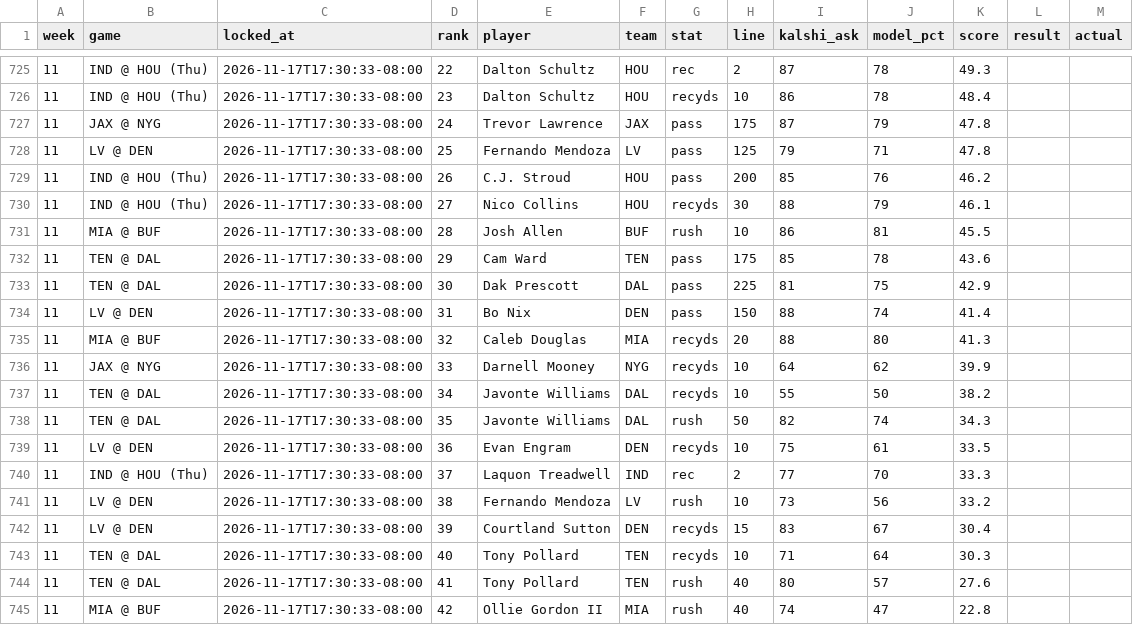
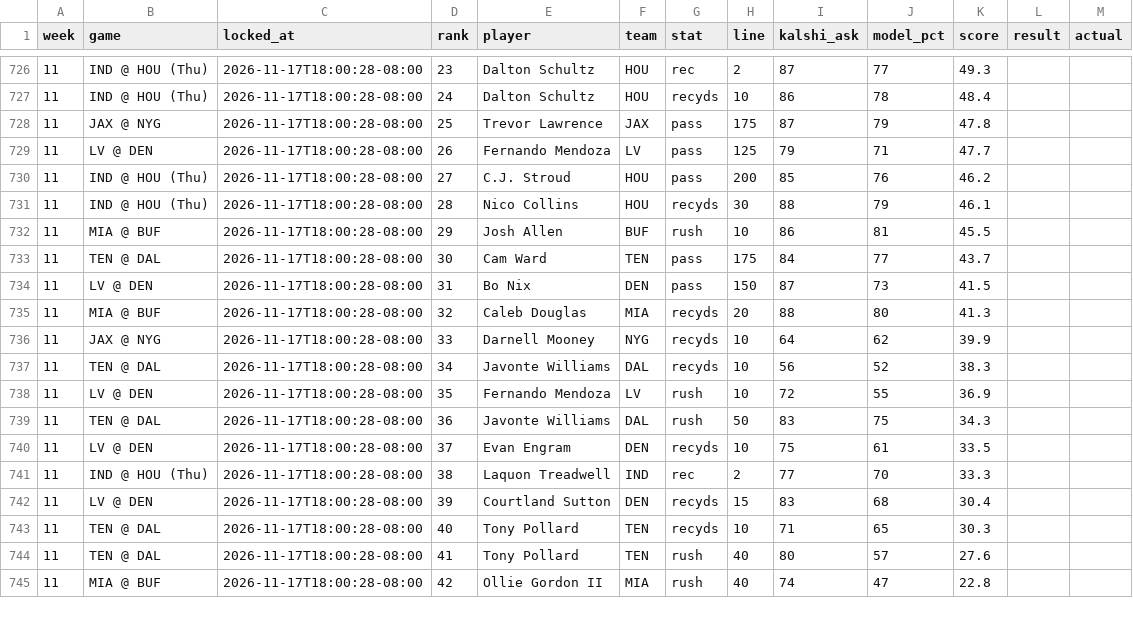
Before and after one commit to mrparkecito-droid/prop-board, a CSV file: data/locked_picks.csv, drawn as a sheet; only a part is shown, gaps mark what is left out; the diff covers the shown part only.

```diff
--- a/data/locked_picks.csv
+++ b/data/locked_picks.csv
@@ -725,21 +726,20 @@ week,game,locked_at,rank,player,team,stat,line,kalshi_ask,model_pct,score,result
-11,IND @ HOU (Thu),2026-11-17T17:30:33-08:00,22,Dalton Schultz,HOU,rec,2,87,78,49.3,,
-11,IND @ HOU (Thu),2026-11-17T17:30:33-08:00,23,Dalton Schultz,HOU,recyds,10,86,78,48.4,,
-11,JAX @ NYG,2026-11-17T17:30:33-08:00,24,Trevor Lawrence,JAX,pass,175,87,79,47.8,,
-11,LV @ DEN,2026-11-17T17:30:33-08:00,25,Fernando Mendoza,LV,pass,125,79,71,47.8,,
-11,IND @ HOU (Thu),2026-11-17T17:30:33-08:00,26,C.J. Stroud,HOU,pass,200,85,76,46.2,,
-11,IND @ HOU (Thu),2026-11-17T17:30:33-08:00,27,Nico Collins,HOU,recyds,30,88,79,46.1,,
-11,MIA @ BUF,2026-11-17T17:30:33-08:00,28,Josh Allen,BUF,rush,10,86,81,45.5,,
-11,TEN @ DAL,2026-11-17T17:30:33-08:00,29,Cam Ward,TEN,pass,175,85,78,43.6,,
-11,TEN @ DAL,2026-11-17T17:30:33-08:00,30,Dak Prescott,DAL,pass,225,81,75,42.9,,
-11,LV @ DEN,2026-11-17T17:30:33-08:00,31,Bo Nix,DEN,pass,150,88,74,41.4,,
-11,MIA @ BUF,2026-11-17T17:30:33-08:00,32,Caleb Douglas,MIA,recyds,20,88,80,41.3,,
-11,JAX @ NYG,2026-11-17T17:30:33-08:00,33,Darnell Mooney,NYG,recyds,10,64,62,39.9,,
-11,TEN @ DAL,2026-11-17T17:30:33-08:00,34,Javonte Williams,DAL,recyds,10,55,50,38.2,,
-11,TEN @ DAL,2026-11-17T17:30:33-08:00,35,Javonte Williams,DAL,rush,50,82,74,34.3,,
-11,LV @ DEN,2026-11-17T17:30:33-08:00,36,Evan Engram,DEN,recyds,10,75,61,33.5,,
-11,IND @ HOU (Thu),2026-11-17T17:30:33-08:00,37,Laquon Treadwell,IND,rec,2,77,70,33.3,,
-11,LV @ DEN,2026-11-17T17:30:33-08:00,38,Fernando Mendoza,LV,rush,10,73,56,33.2,,
-11,LV @ DEN,2026-11-17T17:30:33-08:00,39,Courtland Sutton,DEN,recyds,15,83,67,30.4,,
-11,TEN @ DAL,2026-11-17T17:30:33-08:00,40,Tony Pollard,TEN,recyds,10,71,64,30.3,,
-11,TEN @ DAL,2026-11-17T17:30:33-08:00,41,Tony Pollard,TEN,rush,40,80,57,27.6,,
-11,MIA @ BUF,2026-11-17T17:30:33-08:00,42,Ollie Gordon II,MIA,rush,40,74,47,22.8,,
+11,IND @ HOU (Thu),2026-11-17T18:00:28-08:00,23,Dalton Schultz,HOU,rec,2,87,77,49.3,,
+11,IND @ HOU (Thu),2026-11-17T18:00:28-08:00,24,Dalton Schultz,HOU,recyds,10,86,78,48.4,,
+11,JAX @ NYG,2026-11-17T18:00:28-08:00,25,Trevor Lawrence,JAX,pass,175,87,79,47.8,,
+11,LV @ DEN,2026-11-17T18:00:28-08:00,26,Fernando Mendoza,LV,pass,125,79,71,47.7,,
+11,IND @ HOU (Thu),2026-11-17T18:00:28-08:00,27,C.J. Stroud,HOU,pass,200,85,76,46.2,,
+11,IND @ HOU (Thu),2026-11-17T18:00:28-08:00,28,Nico Collins,HOU,recyds,30,88,79,46.1,,
+11,MIA @ BUF,2026-11-17T18:00:28-08:00,29,Josh Allen,BUF,rush,10,86,81,45.5,,
+11,TEN @ DAL,2026-11-17T18:00:28-08:00,30,Cam Ward,TEN,pass,175,84,77,43.7,,
+11,LV @ DEN,2026-11-17T18:00:28-08:00,31,Bo Nix,DEN,pass,150,87,73,41.5,,
+11,MIA @ BUF,2026-11-17T18:00:28-08:00,32,Caleb Douglas,MIA,recyds,20,88,80,41.3,,
+11,JAX @ NYG,2026-11-17T18:00:28-08:00,33,Darnell Mooney,NYG,recyds,10,64,62,39.9,,
+11,TEN @ DAL,2026-11-17T18:00:28-08:00,34,Javonte Williams,DAL,recyds,10,56,52,38.3,,
+11,LV @ DEN,2026-11-17T18:00:28-08:00,35,Fernando Mendoza,LV,rush,10,72,55,36.9,,
+11,TEN @ DAL,2026-11-17T18:00:28-08:00,36,Javonte Williams,DAL,rush,50,83,75,34.3,,
+11,LV @ DEN,2026-11-17T18:00:28-08:00,37,Evan Engram,DEN,recyds,10,75,61,33.5,,
+11,IND @ HOU (Thu),2026-11-17T18:00:28-08:00,38,Laquon Treadwell,IND,rec,2,77,70,33.3,,
+11,LV @ DEN,2026-11-17T18:00:28-08:00,39,Courtland Sutton,DEN,recyds,15,83,68,30.4,,
+11,TEN @ DAL,2026-11-17T18:00:28-08:00,40,Tony Pollard,TEN,recyds,10,71,65,30.3,,
+11,TEN @ DAL,2026-11-17T18:00:28-08:00,41,Tony Pollard,TEN,rush,40,80,57,27.6,,
+11,MIA @ BUF,2026-11-17T18:00:28-08:00,42,Ollie Gordon II,MIA,rush,40,74,47,22.8,,
```
Also changed, not shown: 3 added rows, 2 removed rows and 45 edited cells elsewhere in this file, 7 other files.
